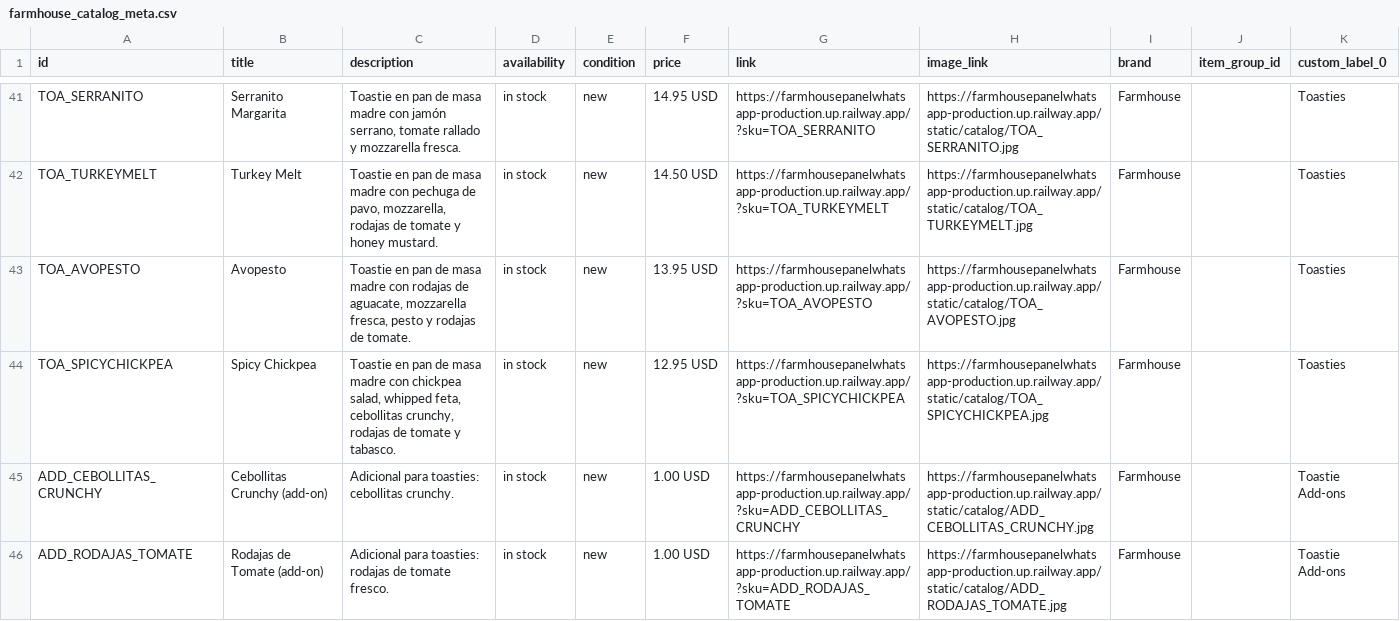
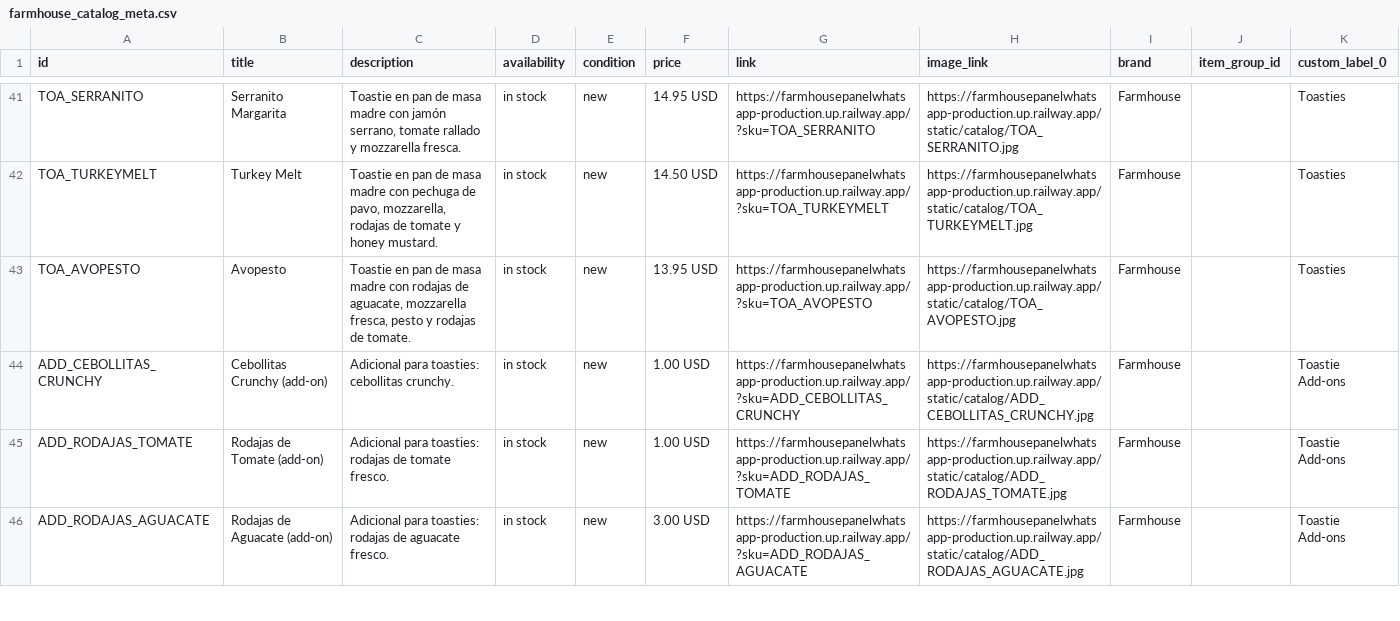
Before and after one commit to amet-bot/Farmhouse_PanelWhatsapp, a CSV file: database/farmhouse_catalog_meta.csv, drawn as a sheet; only a part is shown, gaps mark what is left out; the shorter side is filled out with more unchanged rows; the diff names each change by its address in the sheet, - before the commit and + after, or states it on an @@ line.

Commit message:
fix(catalog): eliminar Spicy Chickpea por retiro de carta

```diff
--- a/database/farmhouse_catalog_meta.csv
+++ b/database/farmhouse_catalog_meta.csv
-row 44: TOA_SPICYCHICKPEA | Spicy Chickpea | Toastie en pan de masa madre con chickpea salad, whipped feta, cebollitas crunchy, rodajas de tomate y tabasco. | in stock | new | 12.95 USD | https://farmhousepanelwhatsapp-production.up.railway.app/?sku=TOA_SPICYCHICKPEA | https://farmhousepanelwhatsapp-production.up.railway.app/static/catalog/TOA_SPICYCHICKPEA.jpg | Farmhouse |  | Toasties
```
